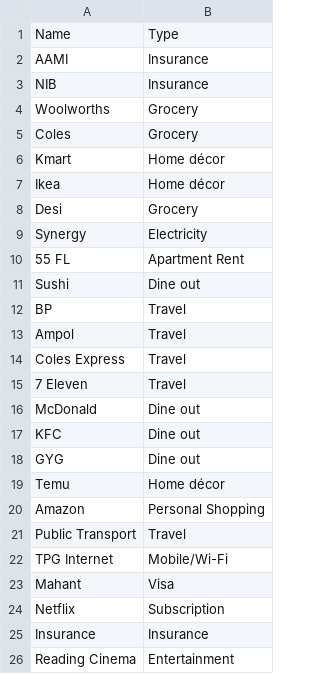
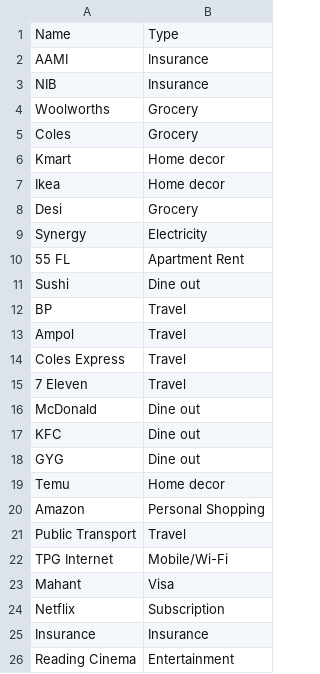
Before and after one commit to ranaomershehzad/bi_engineering, a CSV file: SQL/expenses_database/raw_data/categories.csv, drawn as a sheet; only a part is shown; the diff names each change by its address in the sheet, - before the commit and + after, or states it on an @@ line.

Commit message:
added queries and transformed data

```diff
--- a/SQL/expenses_database/raw_data/categories.csv
+++ b/SQL/expenses_database/raw_data/categories.csv
-B6:B7: Home décor
+B6:B7: Home decor
-B19: Home décor
+B19: Home decor
```
Also changed, not shown: 6 other files.
